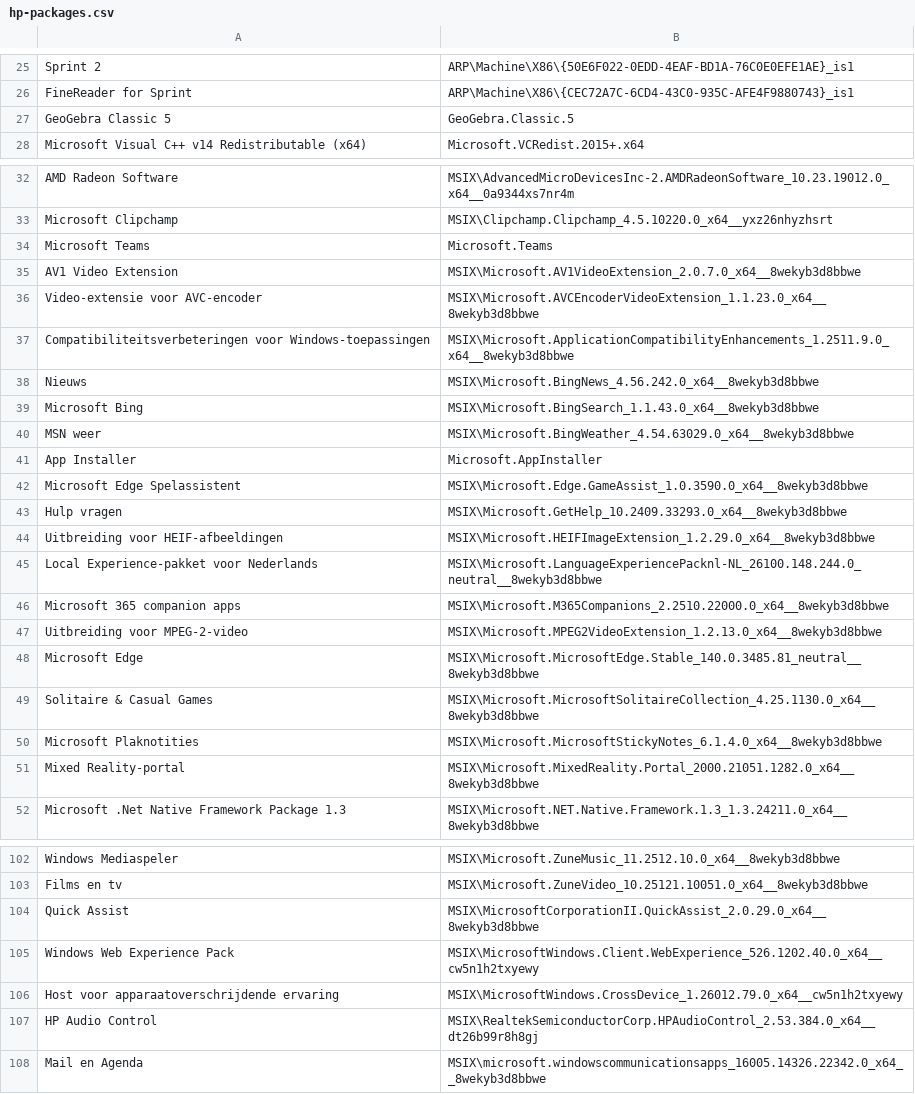
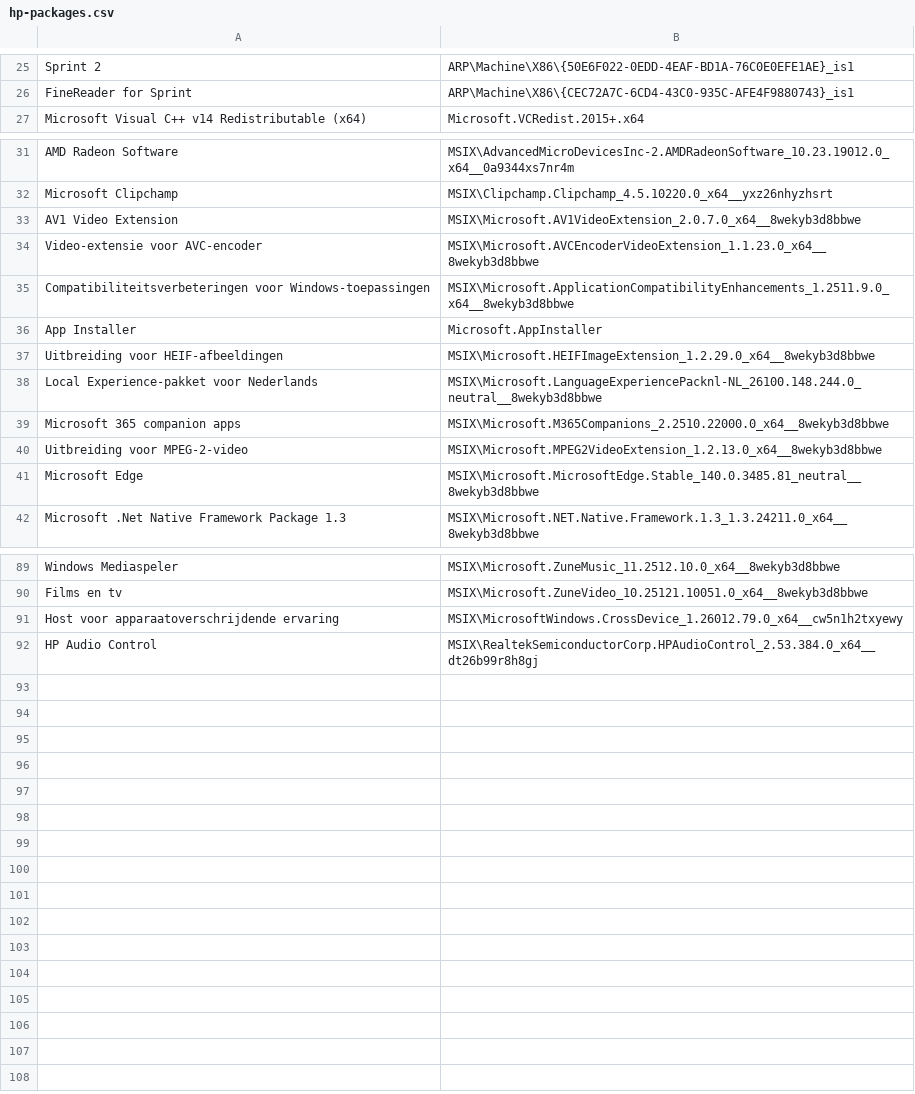
Before and after one commit to excited-bore/sml-cleanup-script, a CSV file: scripts/packages-dbs/hp-packages.csv, drawn as a sheet; only a part is shown, gaps mark what is left out; the diff covers the shown part only.

```diff
--- a/scripts/packages-dbs/hp-packages.csv
+++ b/scripts/packages-dbs/hp-packages.csv
@@ -26,3 +26,2 @@
 "FineReader for Sprint","ARP\Machine\X86\{CEC72A7C-6CD4-43C0-935C-AFE4F9880743}_is1"
-"GeoGebra Classic 5","GeoGebra.Classic.5"
 "Microsoft Visual C++ v14 Redistributable (x64)","Microsoft.VCRedist.2015+.x64"
@@ -33,3 +32,2 @@
 "Microsoft Clipchamp","MSIX\Clipchamp.Clipchamp_4.5.10220.0_x64__yxz26nhyzhsrt"
-"Microsoft Teams","Microsoft.Teams"
 "AV1 Video Extension","MSIX\Microsoft.AV1VideoExtension_2.0.7.0_x64__8wekyb3d8bbwe"
@@ -37,8 +35,3 @@
 "Compatibiliteitsverbeteringen voor Windows-toepassingen","MSIX\Microsoft.ApplicationCompatibilityEnhancements_1.2511.9.0_x64__8wekyb3d8bbwe"
-"Nieuws","MSIX\Microsoft.BingNews_4.56.242.0_x64__8wekyb3d8bbwe"
-"Microsoft Bing","MSIX\Microsoft.BingSearch_1.1.43.0_x64__8wekyb3d8bbwe"
-"MSN weer","MSIX\Microsoft.BingWeather_4.54.63029.0_x64__8wekyb3d8bbwe"
 "App Installer","Microsoft.AppInstaller"
-"Microsoft Edge Spelassistent","MSIX\Microsoft.Edge.GameAssist_1.0.3590.0_x64__8wekyb3d8bbwe"
-"Hulp vragen","MSIX\Microsoft.GetHelp_10.2409.33293.0_x64__8wekyb3d8bbwe"
 "Uitbreiding voor HEIF-afbeeldingen","MSIX\Microsoft.HEIFImageExtension_1.2.29.0_x64__8wekyb3d8bbwe"
@@ -48,5 +41,2 @@
 "Microsoft Edge","MSIX\Microsoft.MicrosoftEdge.Stable_140.0.3485.81_neutral__8wekyb3d8bbwe"
-"Solitaire & Casual Games","MSIX\Microsoft.MicrosoftSolitaireCollection_4.25.1130.0_x64__8wekyb3d8bbwe"
-"Microsoft Plaknotities","MSIX\Microsoft.MicrosoftStickyNotes_6.1.4.0_x64__8wekyb3d8bbwe"
-"Mixed Reality-portal","MSIX\Microsoft.MixedReality.Portal_2000.21051.1282.0_x64__8wekyb3d8bbwe"
 "Microsoft .Net Native Framework Package 1.3","MSIX\Microsoft.NET.Native.Framework.1.3_1.3.24211.0_x64__8wekyb3d8bbwe"
@@ -103,6 +90,3 @@
 "Films en tv","MSIX\Microsoft.ZuneVideo_10.25121.10051.0_x64__8wekyb3d8bbwe"
-"Quick Assist","MSIX\MicrosoftCorporationII.QuickAssist_2.0.29.0_x64__8wekyb3d8bbwe"
-"Windows Web Experience Pack","MSIX\MicrosoftWindows.Client.WebExperience_526.1202.40.0_x64__cw5n1h2txyewy"
 "Host voor apparaatoverschrijdende ervaring","MSIX\MicrosoftWindows.CrossDevice_1.26012.79.0_x64__cw5n1h2txyewy"
 "HP Audio Control","MSIX\RealtekSemiconductorCorp.HPAudioControl_2.53.384.0_x64__dt26b99r8h8gj"
-"Mail en Agenda","MSIX\microsoft.windowscommunicationsapps_16005.14326.22342.0_x64__8wekyb3d8bbwe"
```
Also changed, not shown: 3 removed rows elsewhere in this file, scripts/packages-dbs/lenovo-packages.csv, scripts/packages-dbs/packages-test.csv, 1 other file.
